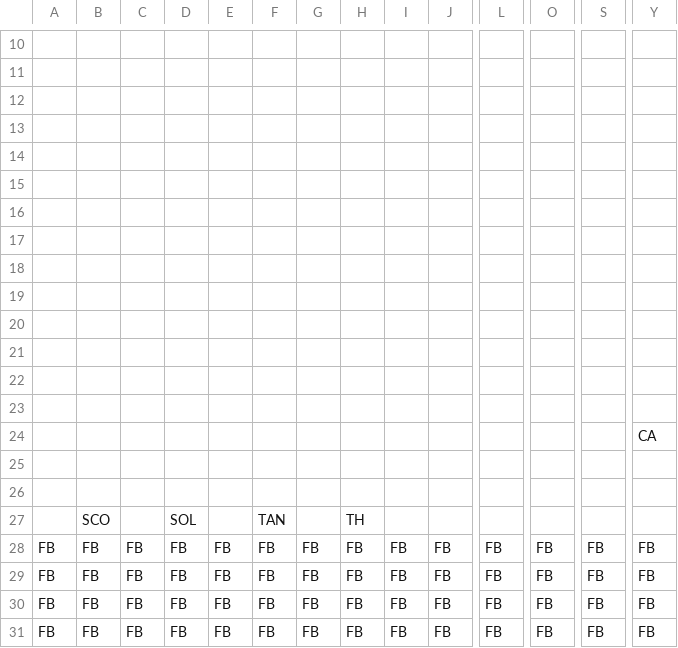
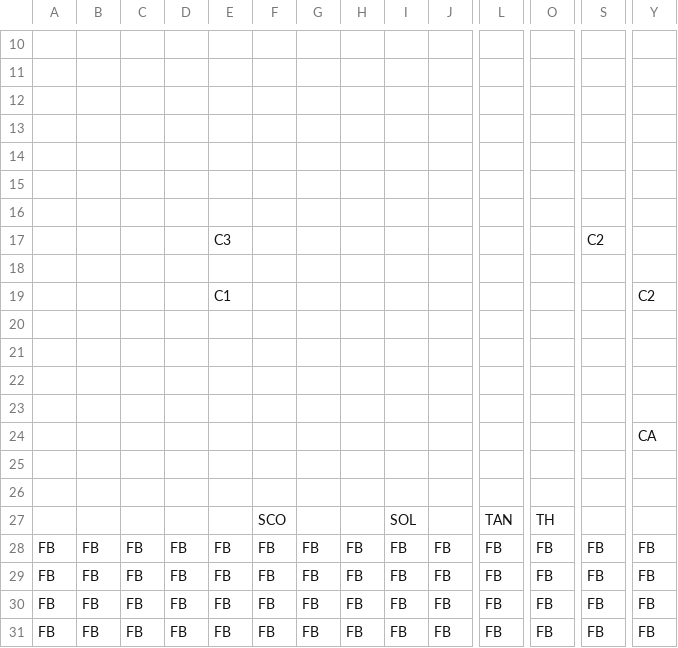
Before and after one commit to Ziiiwei/MarioGame, a CSV file: MarioGame/Data/DataFiles/MainMenu.csv, drawn as a sheet; only a part is shown, gaps mark what is left out; removed rows and columns are numbered as before the commit, all else as after; rows hold the shown columns only; the diff names each change by its address in the sheet, - before the commit and + after, or states it on an @@ line.

```diff
--- a/MarioGame/Data/DataFiles/MainMenu.csv
+++ b/MarioGame/Data/DataFiles/MainMenu.csv
+row 17:  |  |  |  | C3 |  |  |  |  |  |  |  | C2
-row 19: (empty)
+row 19:  |  |  |  | C1 |  |  |  |  |  |  |  |  | C2
-row 19: (empty)
-row 27:  | SCO |  | SOL |  | TAN |  | TH
+row 27:  |  |  |  |  | SCO |  |  | SOL |  | TAN | TH
```
Also changed, not shown: 1 other file.
